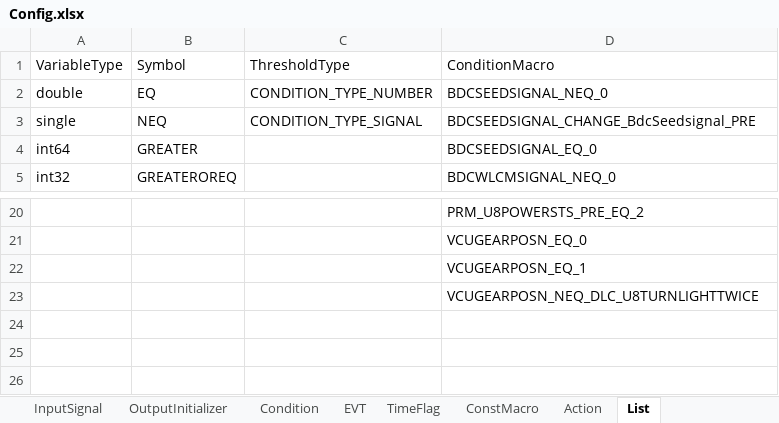
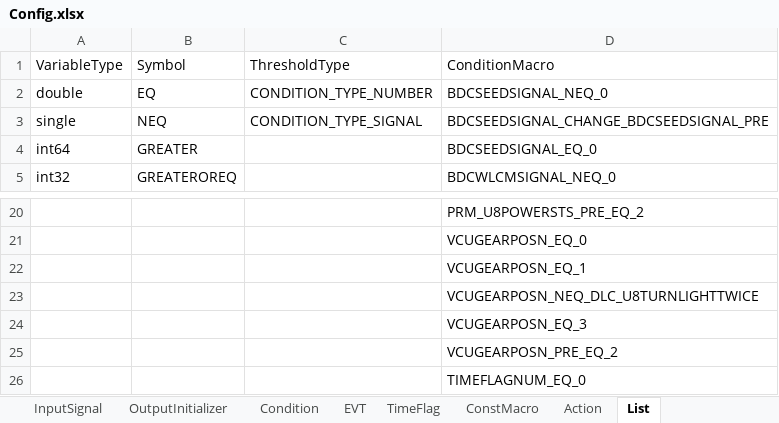
Before and after one commit to THB-BIG-PLAN/CodeGenerator, an Excel workbook: python/Config.xlsx, sheet List, drawn as a sheet; only a part is shown, gaps mark what is left out; values as stored, in another font and other column widths than the file's, no borders; the diff names each change by its address in the sheet, - before the commit and + after, or states it on an @@ line.

```diff
--- a/python/Config.xlsx (sheet List)
+++ b/python/Config.xlsx (sheet List)
-D3: BDCSEEDSIGNAL_CHANGE_BdcSeedsignal_PRE
+D3: BDCSEEDSIGNAL_CHANGE_BDCSEEDSIGNAL_PRE
+row 24:  |  |  | VCUGEARPOSN_EQ_3
+row 25:  |  |  | VCUGEARPOSN_PRE_EQ_2
+row 26:  |  |  | TIMEFLAGNUM_EQ_0
```
Also changed, not shown: sheet EVT, sheet Condition, python/ConfigByHand.xlsx, 7 other files.
